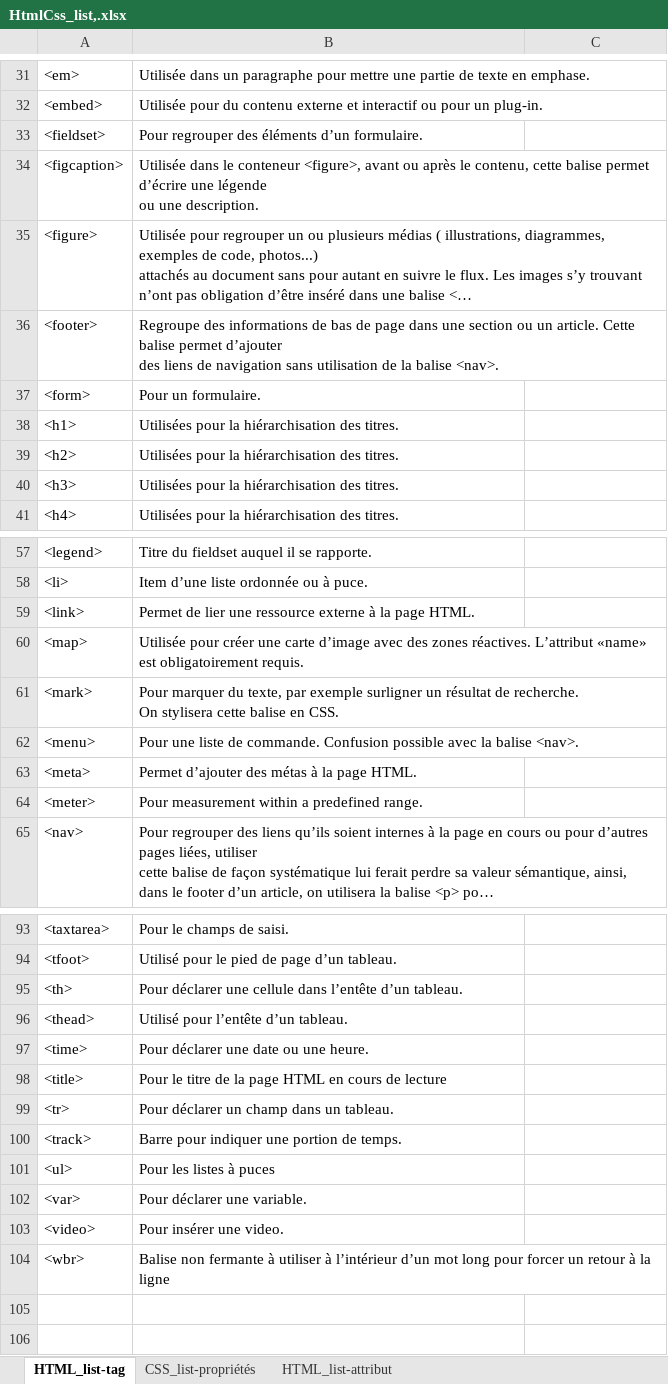
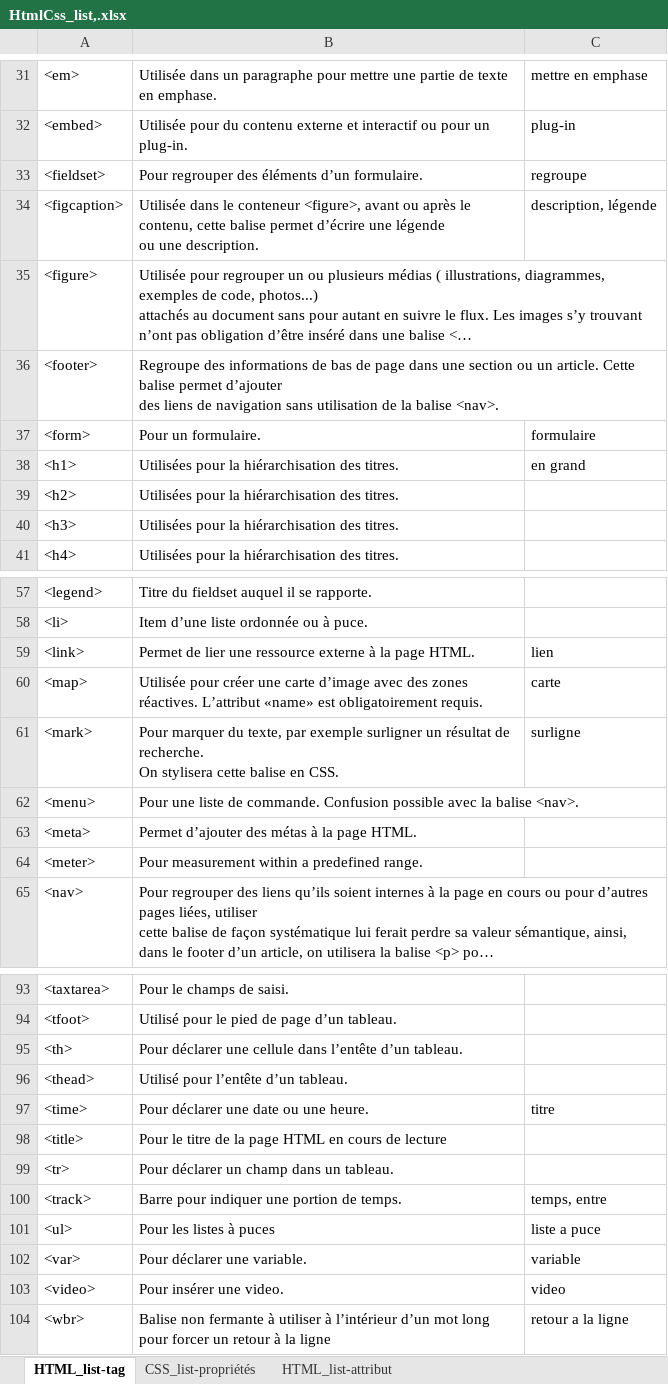
Before and after one commit to Nathan939/DeepCodeur, an Excel workbook: Data/HtmlCss_list,.xlsx, sheet HTML_list-tag, drawn as a sheet; only a part is shown, gaps mark what is left out; long unchanged cells end in …; values as stored, in another font and other column widths than the file's, no borders; the diff covers the shown part only; the diff names each change by its address in the sheet, - before the commit and + after, or states it on an @@ line.

```diff
--- a/Data/HtmlCss_list,.xlsx (sheet HTML_list-tag)
+++ b/Data/HtmlCss_list,.xlsx (sheet HTML_list-tag)
-C31: (empty)
+C31: mettre en emphase
-C32: (empty)
+C32: plug-in
-C33: (empty)
+C33: regroupe
-C34: (empty)
+C34: description, légende
-C37: (empty)
+C37: formulaire
-C38: (empty)
+C38: en grand
-C59: (empty)
+C59: lien
-C60: (empty)
+C60: carte
-C61: (empty)
+C61: surligne
-C97: (empty)
+C97: titre
-C100: (empty)
+C100: temps, entre
-C101: (empty)
+C101: liste a puce
-C102: (empty)
+C102: variable
-C103: (empty)
+C103: video
-C104: (empty)
+C104: retour a la ligne
```
Also changed, not shown: 37 edited cells elsewhere in this sheet, sheet CSS_list-propriétés.
